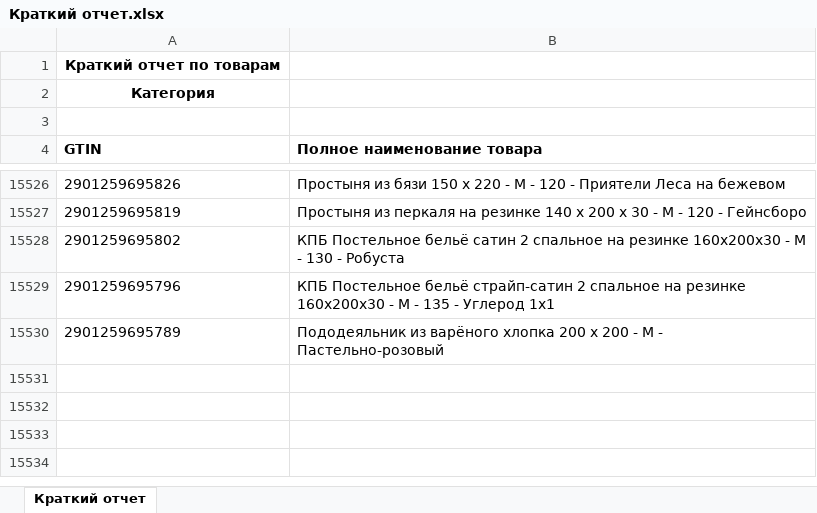
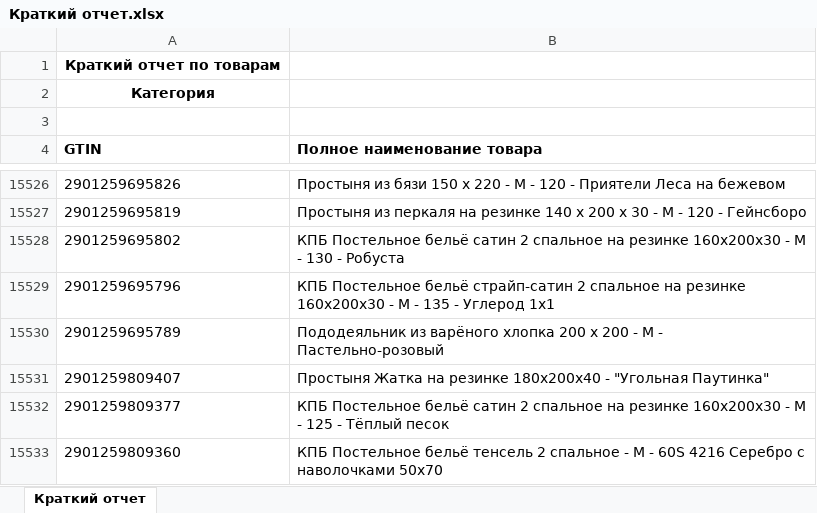
Before and after one commit to isergeich22/marking_system, an Excel workbook: public/Краткий отчет.xlsx, sheet Краткий отчет, drawn as a sheet; only a part is shown, gaps mark what is left out; values as stored, in another font and other column widths than the file's, no borders; the diff names each change by its address in the sheet, - before the commit and + after, or states it on an @@ line.

```diff
--- a/public/Краткий отчет.xlsx (sheet Краткий отчет)
+++ b/public/Краткий отчет.xlsx (sheet Краткий отчет)
+row 15531: 2901259809407 | Простыня Жатка на резинке 180х200х40 - "Угольная Паутинка"
+row 15532: 2901259809377 | КПБ Постельное бельё сатин 2 спальное на резинке 160х200х30 - М - 125 - Тёплый песок
+row 15533: 2901259809360 | КПБ Постельное бельё тенсель 2 спальное - М - 60S 4216 Серебро с наволочками 50х70
```
Also changed, not shown: 2 other files.
